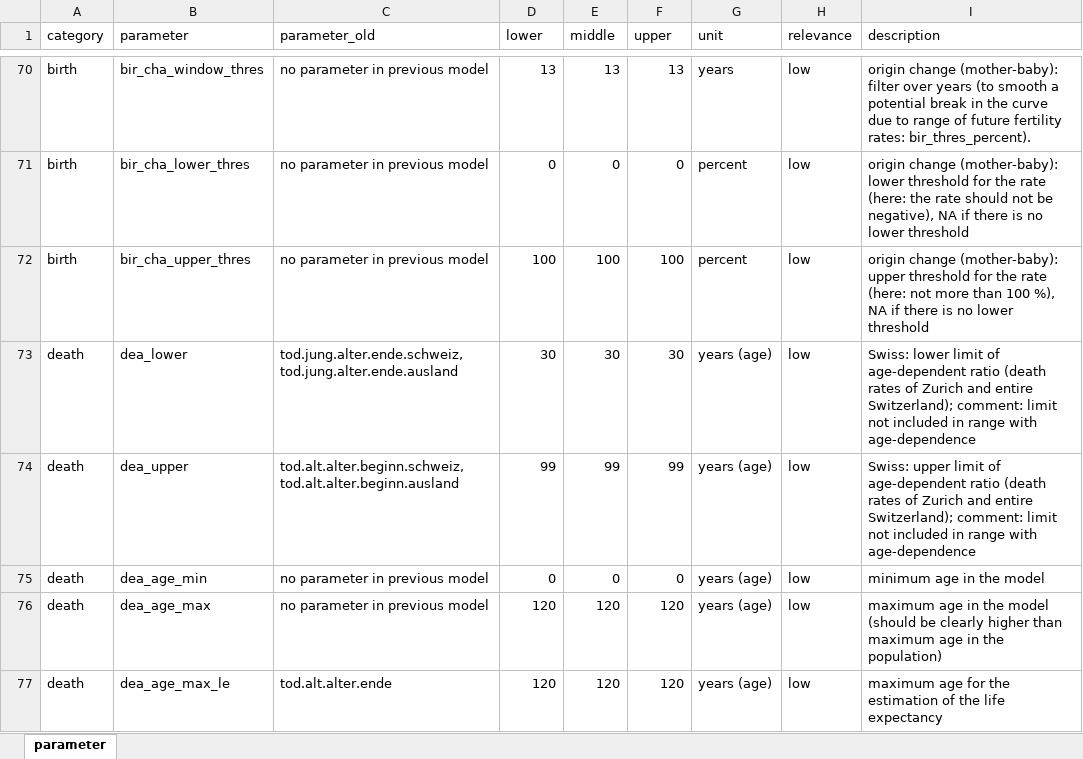
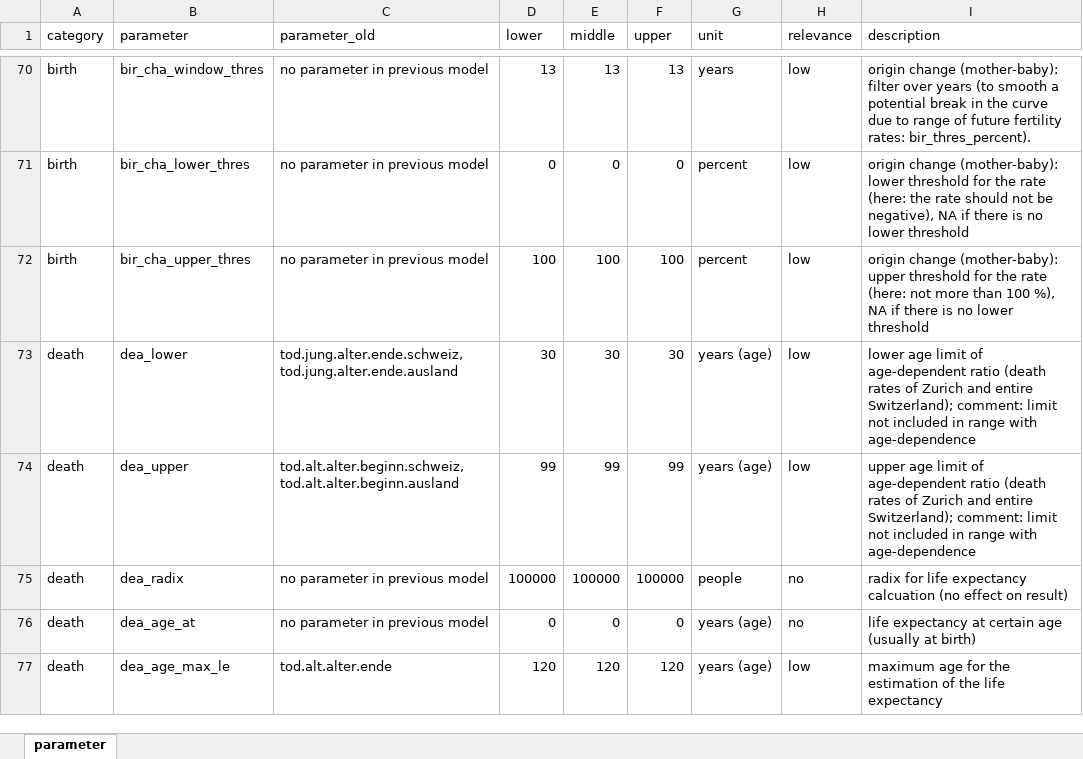
Before and after one commit to StatistikStadtZuerich/BevSzen, an Excel workbook: 2020phase2/2_Data/3_Parameter/parameter.xlsx, sheet parameter, drawn as a sheet; only a part is shown, gaps mark what is left out; values as stored, in another font and other column widths than the file's, no cell formats; removed rows and columns are numbered as before the commit, all else as after; the diff covers the shown part only; the diff names each change by its address in the sheet, - before the commit and + after, or states it on an @@ line.

Commit message:
parameter updates from death merge conflict

```diff
--- a/2020phase2/2_Data/3_Parameter/parameter.xlsx (sheet parameter)
+++ b/2020phase2/2_Data/3_Parameter/parameter.xlsx (sheet parameter)
-I73 (description): Swiss: lower limit of…
+I73 (description): lower age limit of…
-I74 (description): Swiss: upper limit of…
+I74 (description): upper age limit of…
+row 75: death | dea_radix | no parameter in previous model | 100000 | 100000 | 100000 | people | no | radix for life expectancy calcuation (no effect on result)
-B76 (parameter): dea_age_min
+B76 (parameter): dea_age_at
-H76 (relevance): low
+H76 (relevance): no
-I76 (description): minimum age in the model
+I76 (description): life expectancy at certain age (usually at birth)
-row 76: death | dea_age_max | no parameter in previous model | 120 | 120 | 120 | years (age) | low | maximum age in the model (should be clearly higher than maximum age in the population)
```
Also changed, not shown: 1 added row and 13 edited cells elsewhere in this sheet, cell formats, 1 other file.
